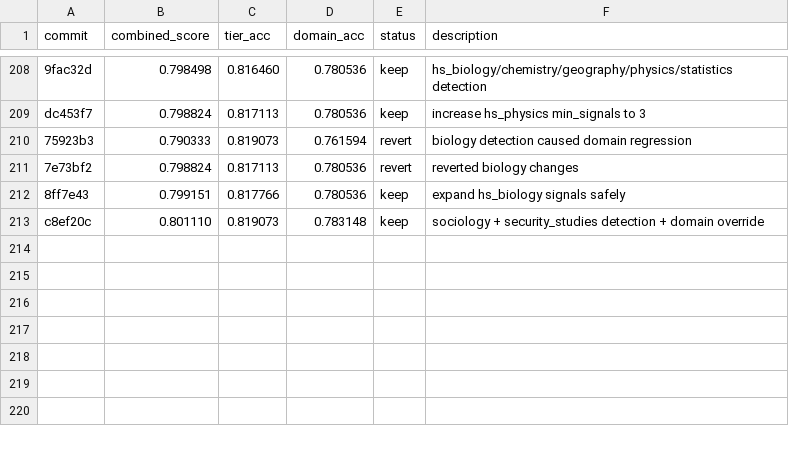
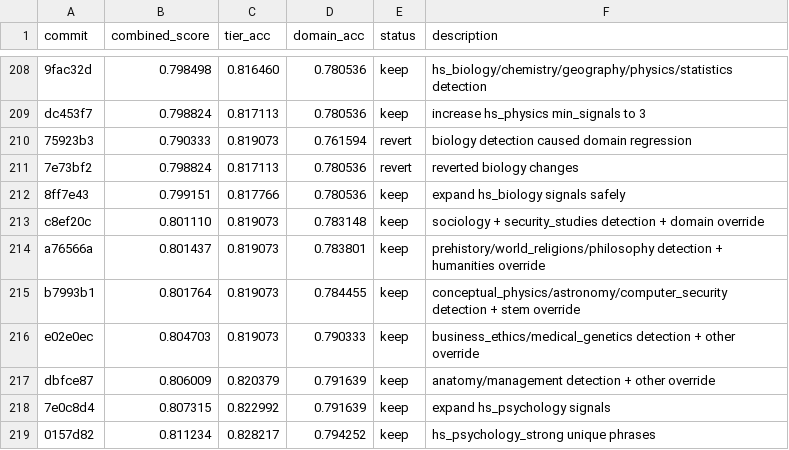
Before and after one commit to pu3p/clawrouter-autoresearch, a TSV file: results.tsv, drawn as a sheet; only a part is shown, gaps mark what is left out.

Commit message:
Update progress plot (exp 213-219, combined=0.811)

```diff
--- a/results.tsv
+++ b/results.tsv
@@ -213 +213,7 @@ dc453f7	0.798824	0.817113	0.780536	keep	increase hs_physics min_signals to 3
 c8ef20c	0.801110	0.819073	0.783148	keep	sociology + security_studies detection + domain override
+a76566a	0.801437	0.819073	0.783801	keep	prehistory/world_religions/philosophy detection + humanities override
+b7993b1	0.801764	0.819073	0.784455	keep	conceptual_physics/astronomy/computer_security detection + stem override
+e02e0ec	0.804703	0.819073	0.790333	keep	business_ethics/medical_genetics detection + other override
+dbfce87	0.806009	0.820379	0.791639	keep	anatomy/management detection + other override
+7e0c8d4	0.807315	0.822992	0.791639	keep	expand hs_psychology signals
+0157d82	0.811234	0.828217	0.794252	keep	hs_psychology_strong unique phrases
```
Also changed, not shown: 1 other file.
